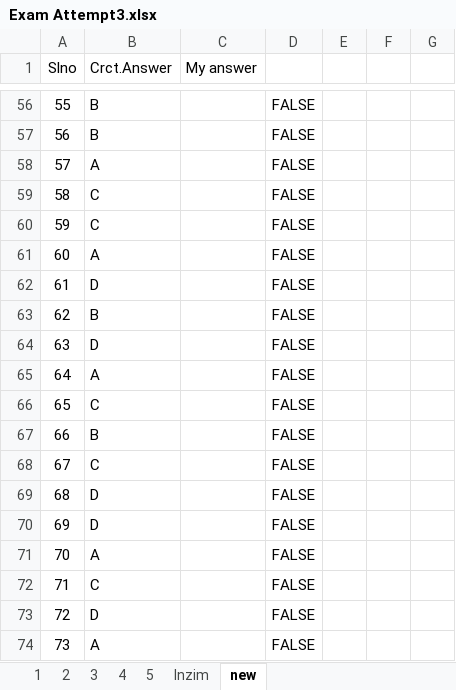
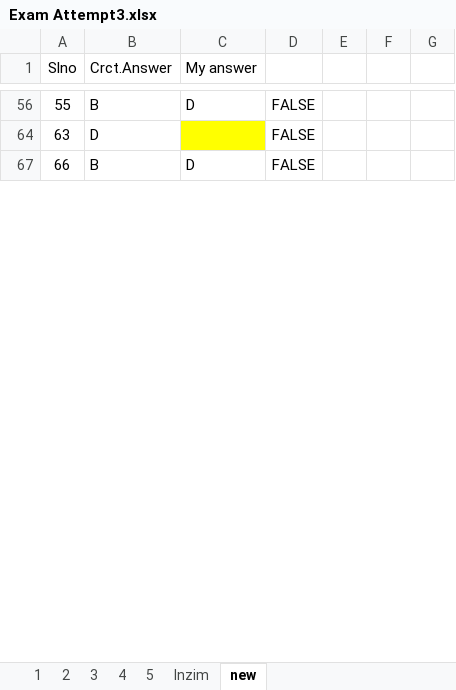
Before and after one commit to 20nishad/CEH, an Excel workbook: Exam Attempt3.xlsx, sheet new, drawn as a sheet; only a part is shown, gaps mark what is left out; values as stored, in another font and other column widths than the file's, no borders; the diff covers the shown part only; the diff names each change by its address in the sheet, - before the commit and + after, or states it on an @@ line.

Commit message:
Add files via upload

```diff
--- a/Exam Attempt3.xlsx (sheet new)
+++ b/Exam Attempt3.xlsx (sheet new)
-C56 (My answer): (empty)
+C56 (My answer): D
-row 57: 56 | B |  | FALSE
-row 58: 57 | A |  | FALSE
-row 59: 58 | C |  | FALSE
-row 60: 59 | C |  | FALSE
-row 61: 60 | A |  | FALSE
-row 62: 61 | D |  | FALSE
-row 63: 62 | B |  | FALSE
-C64 fill: none
+C64 fill: #FFFF00
-row 65: 64 | A |  | FALSE
-row 66: 65 | C |  | FALSE
-C67 (My answer): (empty)
+C67 (My answer): D
-row 68: 67 | C |  | FALSE
-row 69: 68 | D |  | FALSE
-row 70: 69 | D |  | FALSE
-row 71: 70 | A |  | FALSE
-row 72: 71 | C |  | FALSE
-row 73: 72 | D |  | FALSE
-row 74: 73 | A |  | FALSE
```
Also changed, not shown: 125 removed rows, 2 edited cells and cell formats elsewhere in this sheet, sheet Inzim, hidden cells.
